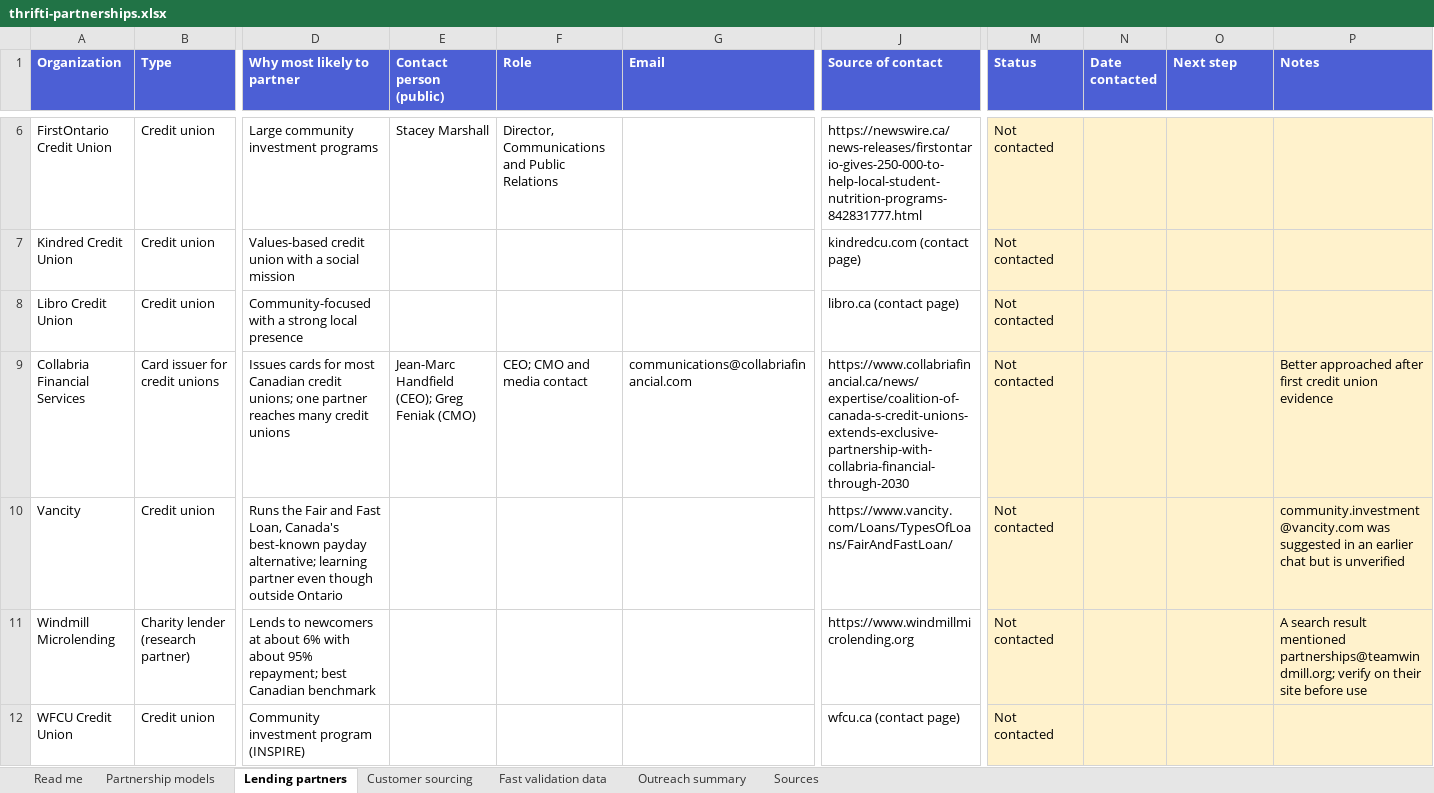
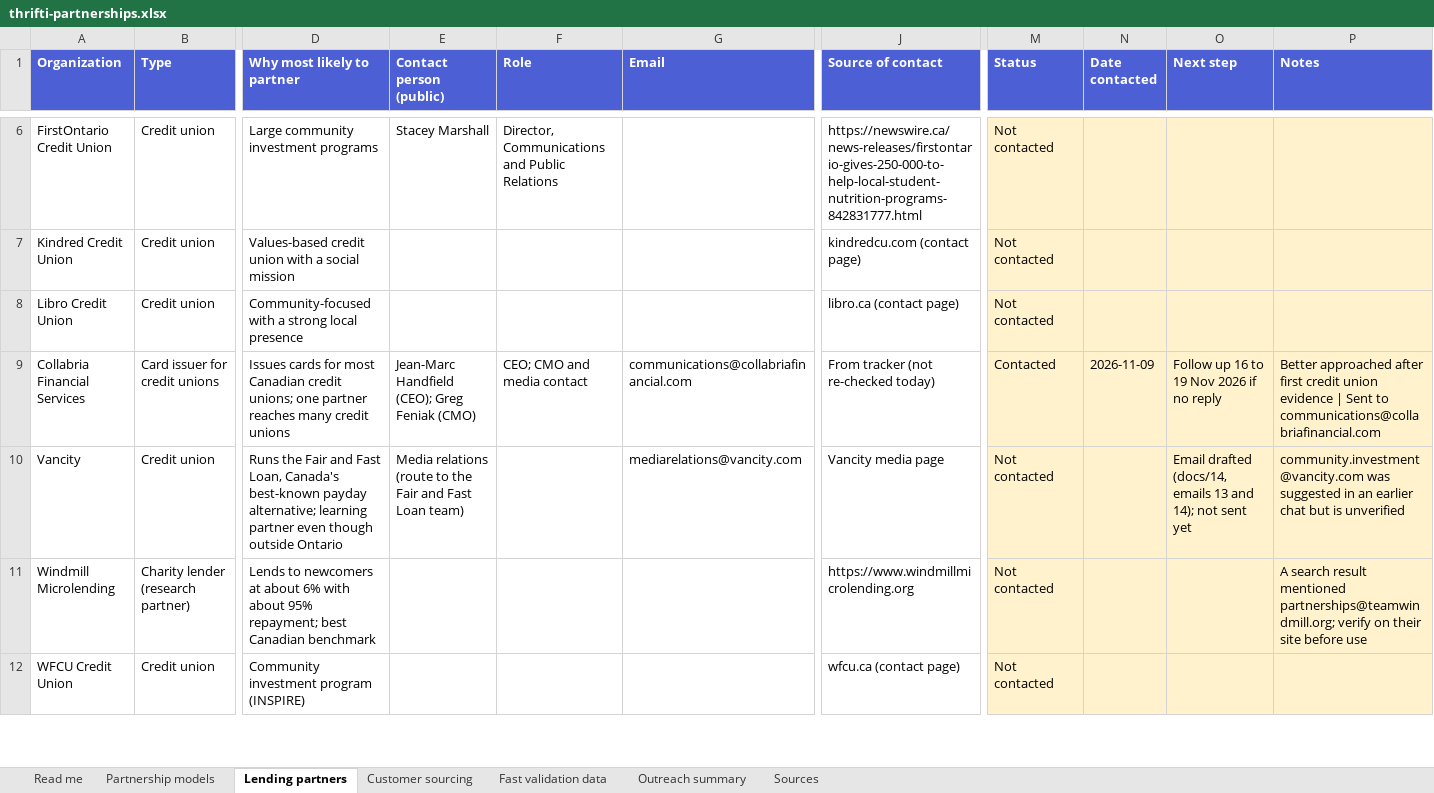
Before and after one commit to thriftiapp/thrifti-credit, an Excel workbook: docs/thrifti-partnerships.xlsx, sheet Lending partners, drawn as a sheet; only a part is shown, gaps mark what is left out; values as stored, in another font and other column widths than the file's, no borders; the diff covers the shown part only; the diff names each change by its address in the sheet, - before the commit and + after, or states it on an @@ line.

```diff
--- a/docs/thrifti-partnerships.xlsx (sheet Lending partners)
+++ b/docs/thrifti-partnerships.xlsx (sheet Lending partners)
-J9 (Source of contact): https://www.collabriafinancial.ca/news/expertise/coalition-of-canada-s-credit-unions-extends-exclusive-partnership-with-collabria-financial-through-2030
+J9 (Source of contact): From tracker (not re-checked today)
-M9 (Status): Not contacted
+M9 (Status): Contacted
-N9 (Date contacted): (empty)
+N9 (Date contacted): 2026-11-09
-O9 (Next step): (empty)
+O9 (Next step): Follow up 16 to 19 Nov 2026 if no reply
-P9 (Notes): …union evidence
+P9 (Notes): …union evidence | Sent to communications@collabriafinancial.com
-E10 (Contact person (public)): (empty)
+E10 (Contact person (public)): Media relations (route to the Fair and Fast Loan team)
-G10 (Email): (empty)
+G10 (Email): mediarelations@vancity.com
-J10 (Source of contact): https://www.vancity.com/Loans/TypesOfLoans/FairAndFastLoan/
+J10 (Source of contact): Vancity media page
-O10 (Next step): (empty)
+O10 (Next step): Email drafted (docs/14, emails 13 and 14); not sent yet
```
Also changed, not shown: 3 added rows and 12 edited cells elsewhere in this sheet, sheet Customer sourcing, 6 other files.
